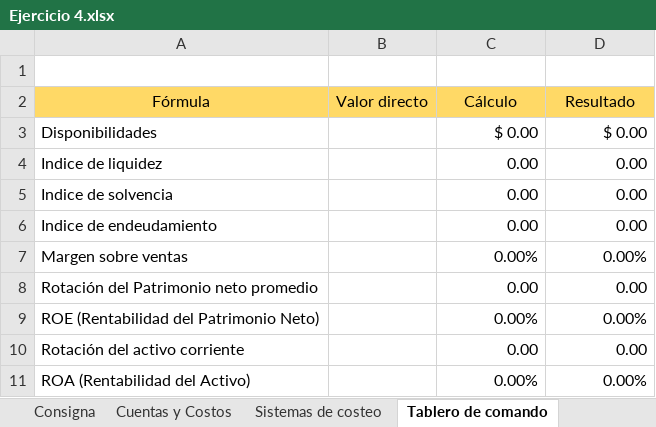
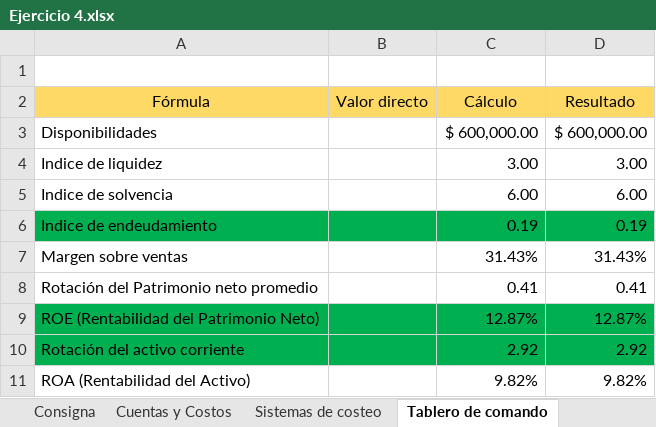
Before and after one commit to TamboriniAgustin/seguimientoUTN, an Excel workbook: 3er Año/Economía/Práctica de Parcial/Costos - Contabilidad - Tablero de comando/Ejercicio 4.xlsx, sheet Tablero de comando, drawn as a sheet; values as stored, in another font and other column widths than the file's, no borders; the diff names each change by its address in the sheet, - before the commit and + after, or states it on an @@ line.

```diff
--- a/3er Año/Economía/Práctica de Parcial/Costos - Contabilidad - Tablero de comando/Ejercicio 4.xlsx (sheet Tablero de comando)
+++ b/3er Año/Economía/Práctica de Parcial/Costos - Contabilidad - Tablero de comando/Ejercicio 4.xlsx (sheet Tablero de comando)
-C3 (Cálculo): $ 0.00
+C3 (Cálculo): $ 600,000.00
-D3 (Resultado): $ 0.00
+D3 (Resultado): $ 600,000.00
-C4 (Cálculo): 0.00
+C4 (Cálculo): 3.00
-D4 (Resultado): 0.00
+D4 (Resultado): 3.00
-C5 (Cálculo): 0.00
+C5 (Cálculo): 6.00
-D5 (Resultado): 0.00
+D5 (Resultado): 6.00
-A6:D6 fill: none
+A6:D6 fill: #00B050
-C6 (Cálculo): 0.00
+C6 (Cálculo): 0.19
-D6 (Resultado): 0.00
+D6 (Resultado): 0.19
-C7 (Cálculo): 0.00%
+C7 (Cálculo): 31.43%
-D7 (Resultado): 0.00%
+D7 (Resultado): 31.43%
-C8 (Cálculo): 0.00
+C8 (Cálculo): 0.41
-D8 (Resultado): 0.00
+D8 (Resultado): 0.41
-A9:D10 fill: none
+A9:D10 fill: #00B050
-C9 (Cálculo): 0.00%
+C9 (Cálculo): 12.87%
-D9 (Resultado): 0.00%
+D9 (Resultado): 12.87%
-C10 (Cálculo): 0.00
+C10 (Cálculo): 2.92
-D10 (Resultado): 0.00
+D10 (Resultado): 2.92
-C11 (Cálculo): 0.00%
+C11 (Cálculo): 9.82%
-D11 (Resultado): 0.00%
+D11 (Resultado): 9.82%
```
Also changed, not shown: sheet Cuentas y Costos, sheet Consigna, sheet Sistemas de costeo, formulas that keep their value, Seguidor de Carrera.xlsx, 28 other files.
